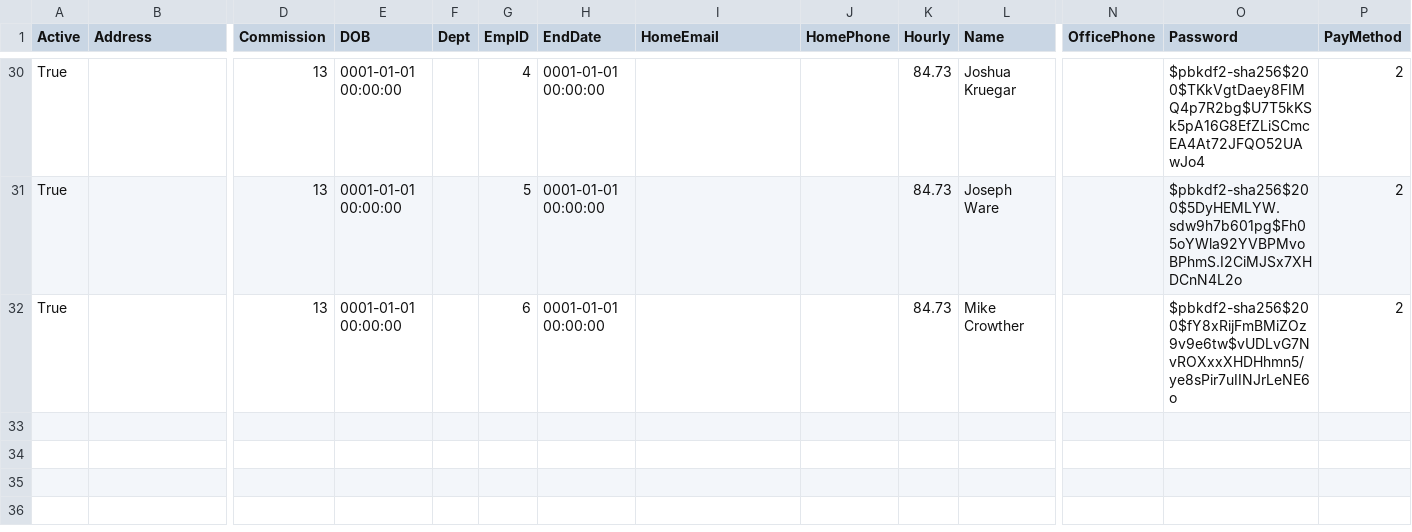
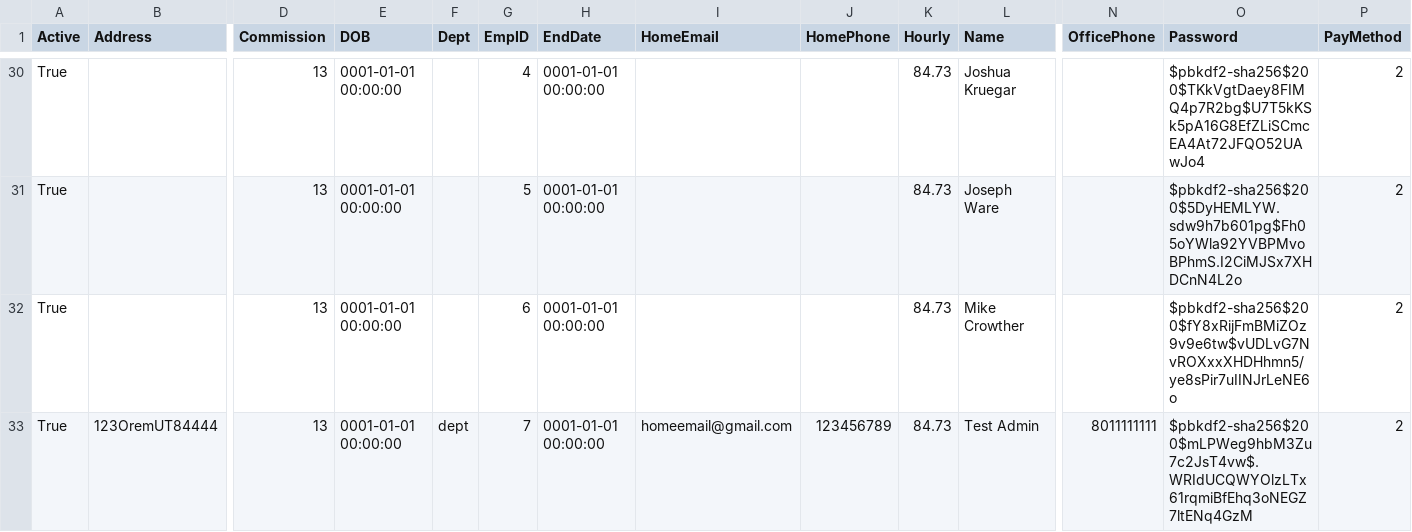
Before and after one commit to david3214/Team_2_CS_2450-601, a CSV file: database.csv, drawn as a sheet; only a part is shown, gaps mark what is left out; rows hold the shown columns only; the diff names each change by its address in the sheet, - before the commit and + after, or states it on an @@ line.

```diff
--- a/database.csv
+++ b/database.csv
+row 33: True | 123OremUT84444 | 13 | 0001-01-01 00:00:00 | dept | 7 | 0001-01-01 00:00:00 | homeemail@gmail.com | 123456789 | 84.73 | Test Admin | 8011111111 | $pbkdf2-sha256$200$mLPWeg9hbM3Zu7c2JsT4vw$.WRIdUCQWYOlzLTx61rqmiBfEhq3oNEGZ7ltENq4GzM | 2
```
Also changed, not shown: 16 other files.
